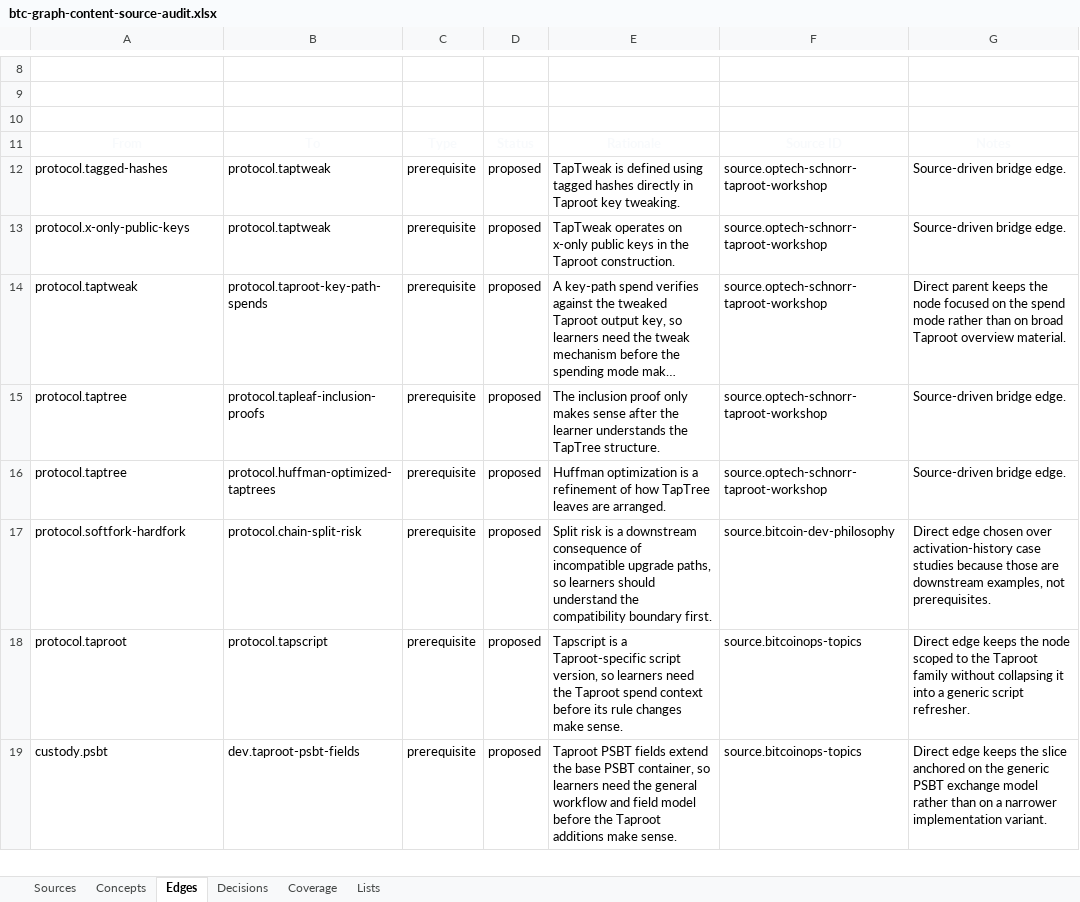
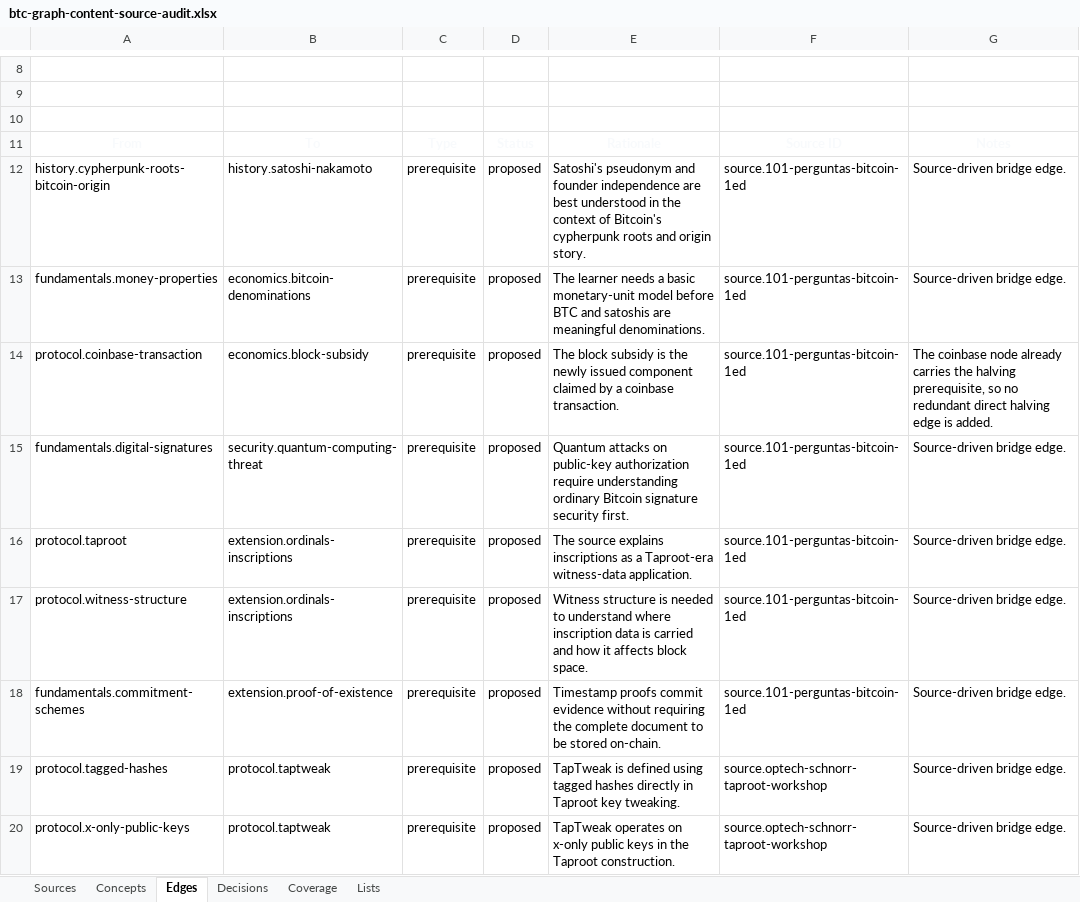
Before and after one commit to brenorb/btc-graph, an Excel workbook: outputs/content-source-audit/btc-graph-content-source-audit.xlsx, sheet Edges, drawn as a sheet; only a part is shown, gaps mark what is left out; the shorter side is filled out with more unchanged rows; long unchanged cells end in …; values as stored, in another font and other column widths than the file's, no borders; the diff names each change by its address in the sheet, - before the commit and + after, or states it on an @@ line.

Commit message:
feat: audit first bitcoin questions edition

```diff
--- a/outputs/content-source-audit/btc-graph-content-source-audit.xlsx (sheet Edges)
+++ b/outputs/content-source-audit/btc-graph-content-source-audit.xlsx (sheet Edges)
+row 12: history.cypherpunk-roots-bitcoin-origin | history.satoshi-nakamoto | prerequisite | proposed | Satoshi's pseudonym and founder independence are best understood in the context of Bitcoin's cypherpunk roots and origin story. | source.101-perguntas-bitcoin-1ed | Source-driven bridge edge.
+row 13: fundamentals.money-properties | economics.bitcoin-denominations | prerequisite | proposed | The learner needs a basic monetary-unit model before BTC and satoshis are meaningful denominations. | source.101-perguntas-bitcoin-1ed | Source-driven bridge edge.
+row 14: protocol.coinbase-transaction | economics.block-subsidy | prerequisite | proposed | The block subsidy is the newly issued component claimed by a coinbase transaction. | source.101-perguntas-bitcoin-1ed | The coinbase node already carries the halving prerequisite, so no redundant direct halving edge is added.
+row 15: fundamentals.digital-signatures | security.quantum-computing-threat | prerequisite | proposed | Quantum attacks on public-key authorization require understanding ordinary Bitcoin signature security first. | source.101-perguntas-bitcoin-1ed | Source-driven bridge edge.
+row 16: protocol.taproot | extension.ordinals-inscriptions | prerequisite | proposed | The source explains inscriptions as a Taproot-era witness-data application. | source.101-perguntas-bitcoin-1ed | Source-driven bridge edge.
+row 17: protocol.witness-structure | extension.ordinals-inscriptions | prerequisite | proposed | Witness structure is needed to understand where inscription data is carried and how it affects block space. | source.101-perguntas-bitcoin-1ed | Source-driven bridge edge.
+row 18: fundamentals.commitment-schemes | extension.proof-of-existence | prerequisite | proposed | Timestamp proofs commit evidence without requiring the complete document to be stored on-chain. | source.101-perguntas-bitcoin-1ed | Source-driven bridge edge.
```
Also changed, not shown: sheet Concepts, sheet Decisions, sheet Sources, sheet Coverage, 11 other files.
